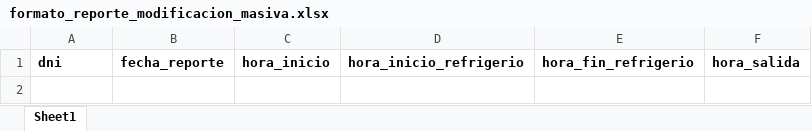
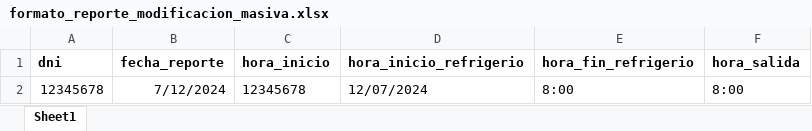
Before and after one commit to ElGatoProyectos/anvitech-sanjuan-client, an Excel workbook: public/files/formato_reporte_modificacion_masiva.xlsx, sheet Sheet1, drawn as a sheet; values as stored, in another font and other column widths than the file's, no borders; the diff names each change by its address in the sheet, - before the commit and + after, or states it on an @@ line.

```diff
--- a/public/files/formato_reporte_modificacion_masiva.xlsx (sheet Sheet1)
+++ b/public/files/formato_reporte_modificacion_masiva.xlsx (sheet Sheet1)
+row 2: 12345678 | 7/12/2024 | 12345678 | 12/07/2024 | 8:00 | 8:00
```
Also changed, not shown: public/files/formato_horario_carga_masiva.xlsx, public/files/formato_reporte_carga_masiva.xlsx, 11 other files.
